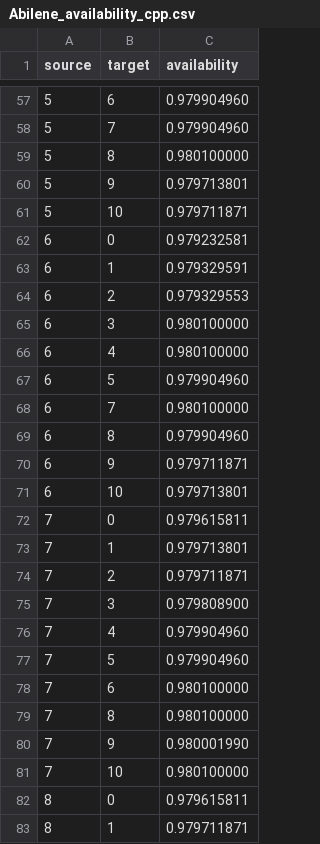
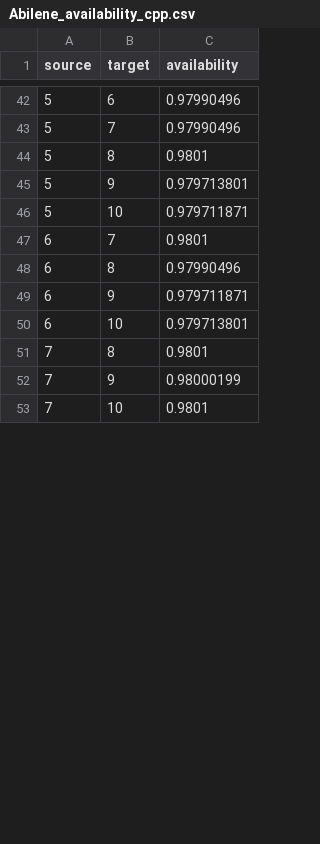
Before and after one commit to MichaelChennn/CYRBD, a CSV file: results/Abilene_availability_cpp.csv, drawn as a sheet; only a part is shown, gaps mark what is left out; the diff covers the shown part only.

```diff
--- a/results/Abilene_availability_cpp.csv
+++ b/results/Abilene_availability_cpp.csv
@@ -57,27 +42,12 @@ source,target,availability
-5,6,0.979904960
-5,7,0.979904960
-5,8,0.980100000
+5,6,0.97990496
+5,7,0.97990496
+5,8,0.9801
 5,9,0.979713801
 5,10,0.979711871
-6,0,0.979232581
-6,1,0.979329591
-6,2,0.979329553
-6,3,0.980100000
-6,4,0.980100000
-6,5,0.979904960
-6,7,0.980100000
-6,8,0.979904960
+6,7,0.9801
+6,8,0.97990496
 6,9,0.979711871
 6,10,0.979713801
-7,0,0.979615811
-7,1,0.979713801
-7,2,0.979711871
-7,3,0.979808900
-7,4,0.979904960
-7,5,0.979904960
-7,6,0.980100000
-7,8,0.980100000
-7,9,0.980001990
-7,10,0.980100000
-8,0,0.979615811
-8,1,0.979711871
+7,8,0.9801
+7,9,0.98000199
+7,10,0.9801
```
Also changed, not shown: 40 removed rows and 21 edited cells elsewhere in this file, results/Germany_17_availability_cpp.csv, 28 other files.
